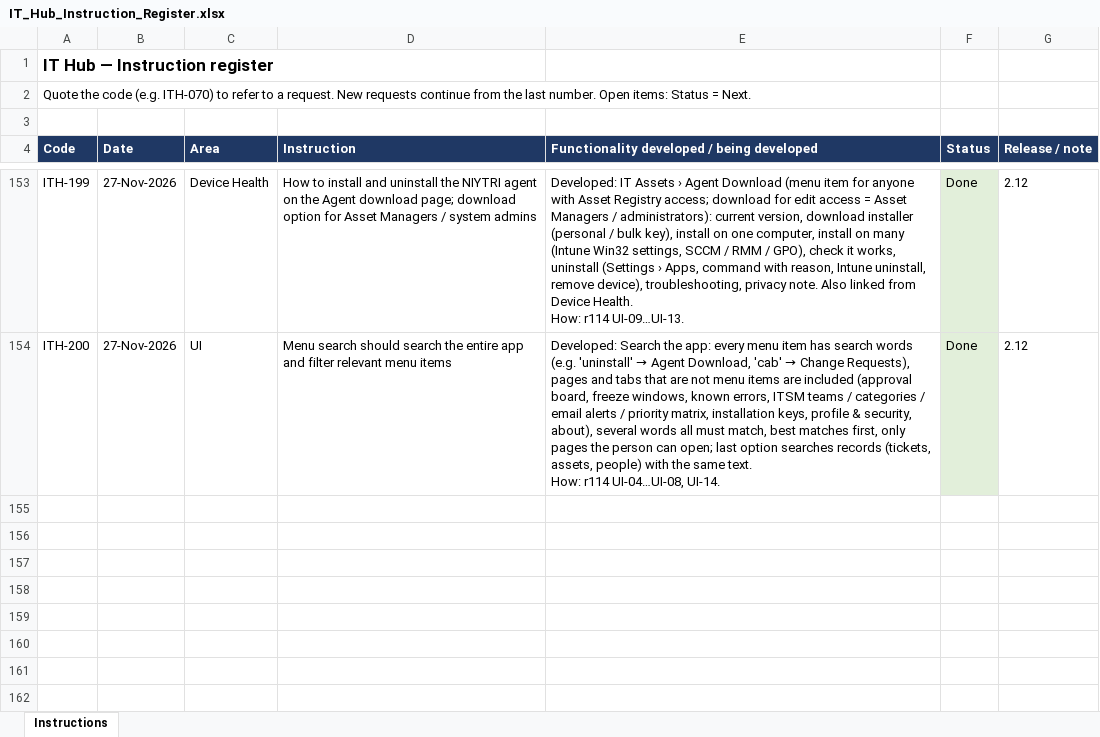
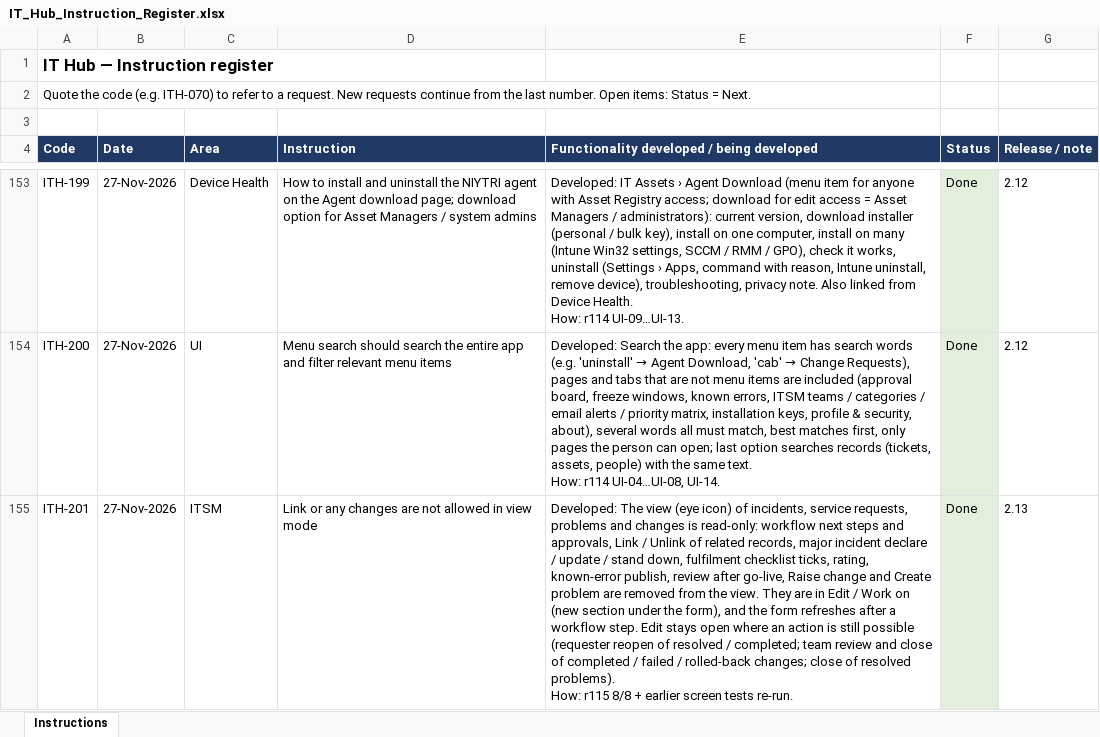
Before and after one commit to sachienbansode/it-transformation-asset, an Excel workbook: Claude outputs/IT_Hub_Instruction_Register.xlsx, sheet Instructions, drawn as a sheet; only a part is shown, gaps mark what is left out; values as stored, in another font and other column widths than the file's, no borders; ↵ is a line break in a cell; the diff names each change by its address in the sheet, - before the commit and + after, or states it on an @@ line.

Commit message:
2.13 Read-only ticket view; actions in Edit

```diff
--- a/Claude outputs/IT_Hub_Instruction_Register.xlsx (sheet Instructions)
+++ b/Claude outputs/IT_Hub_Instruction_Register.xlsx (sheet Instructions)
+row 155: ITH-201 | 27-Nov-2026 | ITSM | Link or any changes are not allowed in view mode | Developed: The view (eye icon) of incidents, service requests, problems and changes is read-only: workflow next steps and approvals, Link / Unlink of related records, major incident declare / update / stand down, fulfilment checklist ticks, rating, known-error publish, review after go-live, Raise change and Create problem are removed from the view. They are in Edit / Work on (new section under the form), and the form refreshes after a workflow step. Edit stays open where an action is still possible (requester reopen of resolved / completed; team review and close of completed / failed / rolled-back changes; close of resolved problems). ↵ How: r115 8/8 + earlier screen tests re-run. | Done | 2.13
```
Also changed, not shown: 13 other files.
